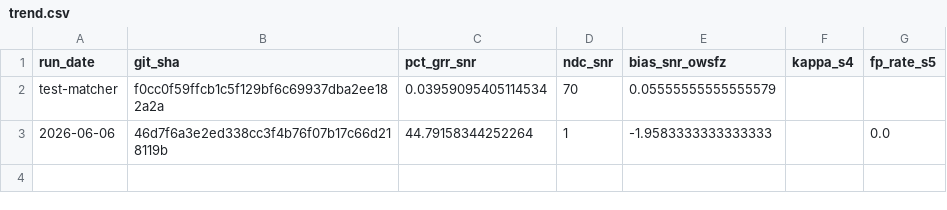
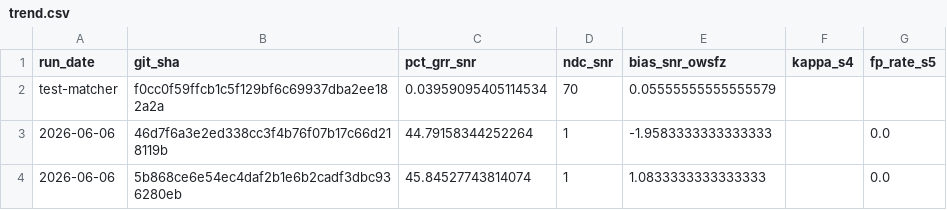
Before and after one commit to frank001/OpenWSFZ, a CSV file: qa/rr-study/trend.csv, drawn as a sheet; the diff names each change by its address in the sheet, - before the commit and + after, or states it on an @@ line.

```diff
--- a/qa/rr-study/trend.csv
+++ b/qa/rr-study/trend.csv
+row 4: 2026-06-06 | 5b868ce6e54ec4daf2b1e6b2cadf3dbc936280eb | 45.84527743814074 | 1 | 1.0833333333333333 |  | 0.0
```
Also changed, not shown: 1 other file.
